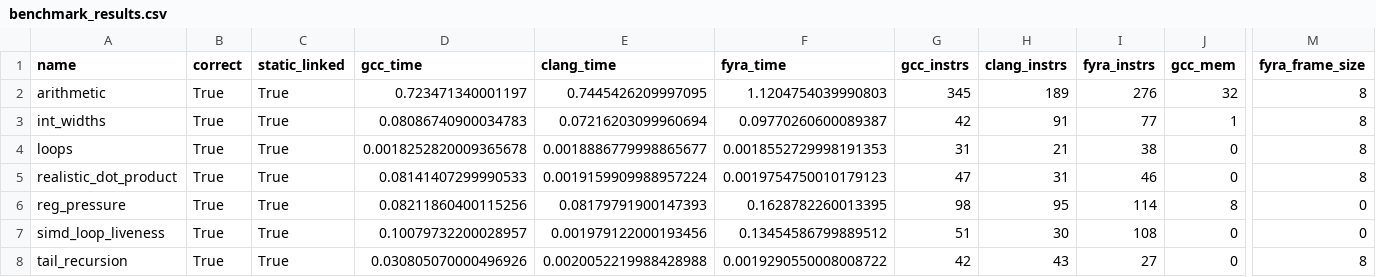
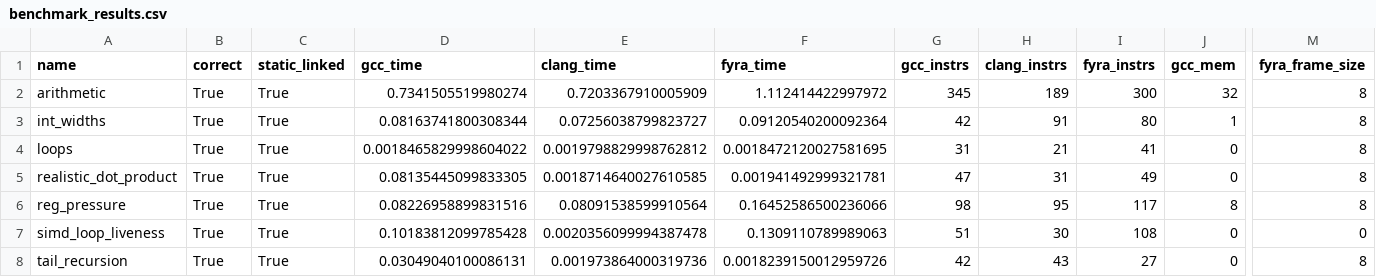
Before and after one commit to netesy/fyra, a CSV file: benchmarks/benchmark_results.csv, drawn as a sheet; only a part is shown, gaps mark what is left out; the diff names each change by its address in the sheet, - before the commit and + after, or states it on an @@ line.

Commit message:
Fix SIMD VExtract register classification, target lowering, and update benchmark artifacts
- Fix register class classification in LinearScanAllocator for VExtract so integer extractions produce GPR scalar results
- Implement 128-bit XMM constant-index VExtract lowering in X64Architecture across i8, i16, i32, i64, f32, and f64 element types using target SSE2/SSE4.1 instructions
- Add createVExtract and createVBroadcast helpers to IRBuilder
- Add end-to-end execution and assembly assertion tests in tests/test_simd_exec.cpp
- Update benchmark_results.csv and benchmark_results.json across all 7 benchmark categories

```diff
--- a/benchmarks/benchmark_results.csv
+++ b/benchmarks/benchmark_results.csv
-D2 (gcc_time): 0.723471340001197
+D2 (gcc_time): 0.7341505519980274
-E2 (clang_time): 0.7445426209997095
+E2 (clang_time): 0.7203367910005909
-F2 (fyra_time): 1.1204754039990803
+F2 (fyra_time): 1.112414422997972
-I2 (fyra_instrs): 276
+I2 (fyra_instrs): 300
-D3 (gcc_time): 0.08086740900034783
+D3 (gcc_time): 0.08163741800308344
-E3 (clang_time): 0.07216203099960694
+E3 (clang_time): 0.07256038799823727
-F3 (fyra_time): 0.09770260600089387
+F3 (fyra_time): 0.09120540200092364
-I3 (fyra_instrs): 77
+I3 (fyra_instrs): 80
-D4 (gcc_time): 0.0018252820009365678
+D4 (gcc_time): 0.0018465829998604022
-E4 (clang_time): 0.0018886779998865677
+E4 (clang_time): 0.0019798829998762812
-F4 (fyra_time): 0.0018552729998191353
+F4 (fyra_time): 0.0018472120027581695
-I4 (fyra_instrs): 38
+I4 (fyra_instrs): 41
-D5 (gcc_time): 0.08141407299990533
+D5 (gcc_time): 0.08135445099833305
-E5 (clang_time): 0.0019159909988957224
+E5 (clang_time): 0.0018714640027610585
-F5 (fyra_time): 0.0019754750010179123
+F5 (fyra_time): 0.001941492999321781
-I5 (fyra_instrs): 46
+I5 (fyra_instrs): 49
-D6 (gcc_time): 0.08211860400115256
+D6 (gcc_time): 0.08226958899831516
-E6 (clang_time): 0.08179791900147393
+E6 (clang_time): 0.08091538599910564
-F6 (fyra_time): 0.1628782260013395
+F6 (fyra_time): 0.16452586500236066
-I6 (fyra_instrs): 114
+I6 (fyra_instrs): 117
-M6 (fyra_frame_size): 0
+M6 (fyra_frame_size): 8
-D7 (gcc_time): 0.10079732200028957
+D7 (gcc_time): 0.10183812099785428
-E7 (clang_time): 0.001979122000193456
+E7 (clang_time): 0.0020356099994387478
-F7 (fyra_time): 0.13454586799889512
+F7 (fyra_time): 0.1309110789989063
-D8 (gcc_time): 0.030805070000496926
+D8 (gcc_time): 0.03049040100086131
-E8 (clang_time): 0.0020052219988428988
+E8 (clang_time): 0.001973864000319736
-F8 (fyra_time): 0.0019290550008008722
+F8 (fyra_time): 0.0018239150012959726
```
Also changed, not shown: 5 other files.
